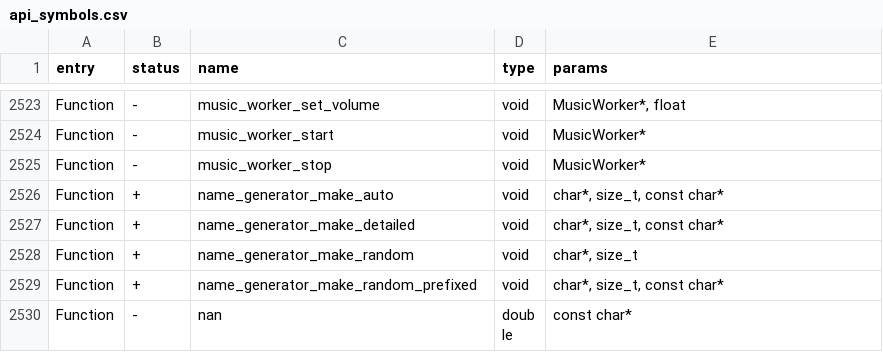
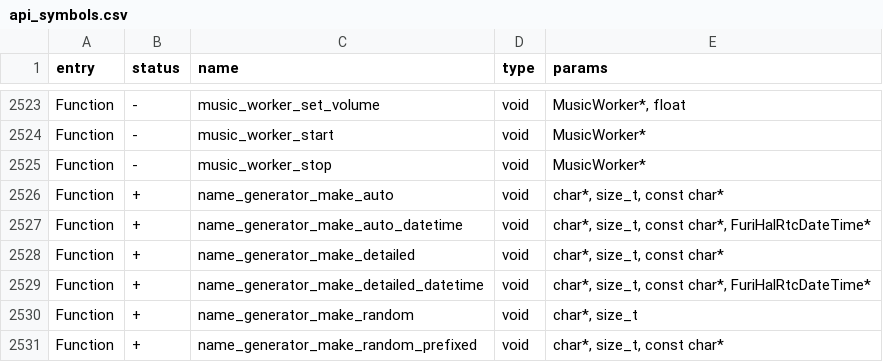
Before and after one commit to KuriGohan-Kamehameha/nXtreme-Firmware, a CSV file: targets/f7/api_symbols.csv, drawn as a sheet; only a part is shown, gaps mark what is left out; the shorter side is filled out with more unchanged rows.

Commit message:
Name generator allow custom datetime

```diff
--- a/targets/f7/api_symbols.csv
+++ b/targets/f7/api_symbols.csv
@@ -2526,3 +2526,5 @@ Function,-,music_worker_stop,void,MusicWorker*
 Function,+,name_generator_make_auto,void,"char*, size_t, const char*"
+Function,+,name_generator_make_auto_datetime,void,"char*, size_t, const char*, FuriHalRtcDateTime*"
 Function,+,name_generator_make_detailed,void,"char*, size_t, const char*"
+Function,+,name_generator_make_detailed_datetime,void,"char*, size_t, const char*, FuriHalRtcDateTime*"
 Function,+,name_generator_make_random,void,"char*, size_t"
```
Also changed, not shown: 2 other files.
